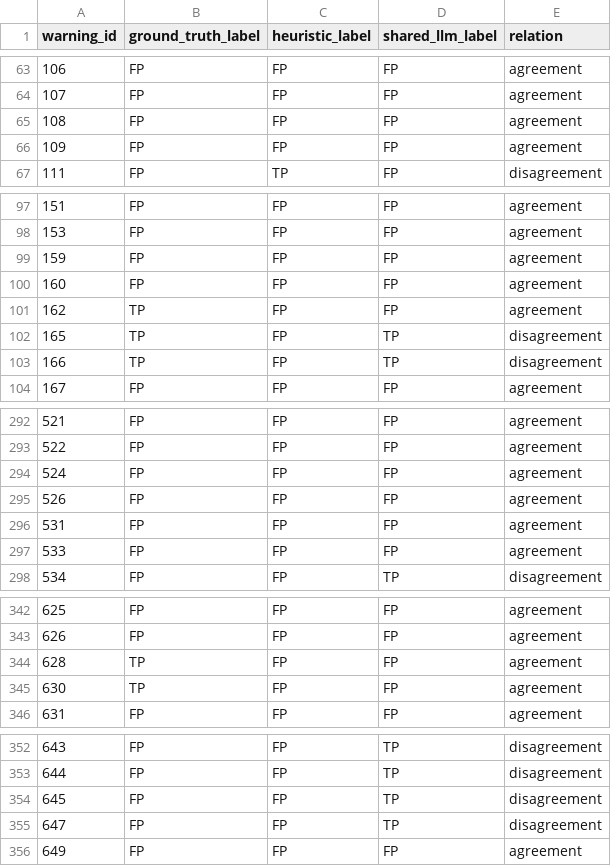
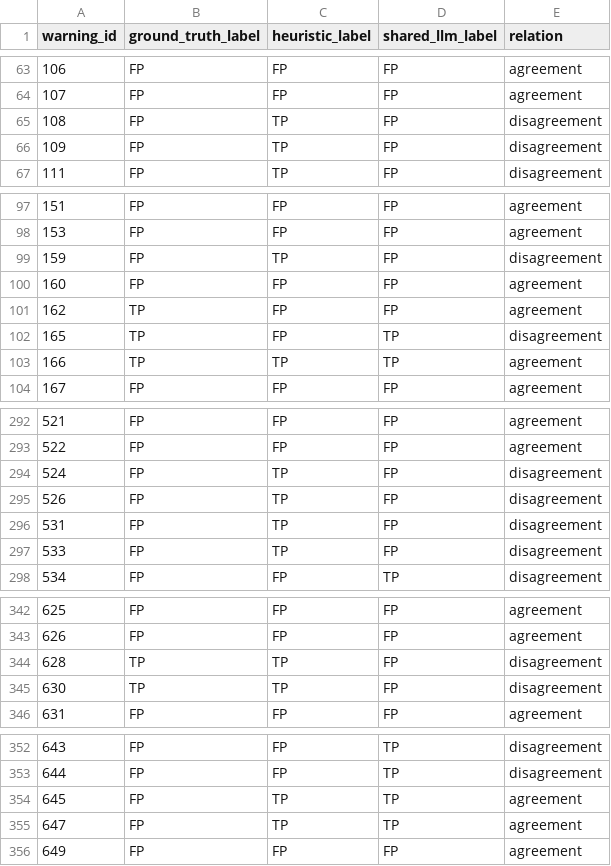
Before and after one commit to demonzwm/heuristic-vs-llm-warning-labeling, a CSV file: 04_analysis/results/rq2/shared_llm_518_warning_level.csv, drawn as a sheet; only a part is shown, gaps mark what is left out; the diff covers the shown part only.

```diff
--- a/04_analysis/results/rq2/shared_llm_518_warning_level.csv
+++ b/04_analysis/results/rq2/shared_llm_518_warning_level.csv
@@ -64,4 +64,4 @@ warning_id,ground_truth_label,heuristic_label,shared_llm_label,relation
 107,FP,FP,FP,agreement
-108,FP,FP,FP,agreement
-109,FP,FP,FP,agreement
+108,FP,TP,FP,disagreement
+109,FP,TP,FP,disagreement
 111,FP,TP,FP,disagreement
@@ -98,3 +98,3 @@ warning_id,ground_truth_label,heuristic_label,shared_llm_label,relation
 153,FP,FP,FP,agreement
-159,FP,FP,FP,agreement
+159,FP,TP,FP,disagreement
 160,FP,FP,FP,agreement
@@ -102,3 +102,3 @@ warning_id,ground_truth_label,heuristic_label,shared_llm_label,relation
 165,TP,FP,TP,disagreement
-166,TP,FP,TP,disagreement
+166,TP,TP,TP,agreement
 167,FP,FP,FP,agreement
@@ -293,6 +293,6 @@ warning_id,ground_truth_label,heuristic_label,shared_llm_label,relation
 522,FP,FP,FP,agreement
-524,FP,FP,FP,agreement
-526,FP,FP,FP,agreement
-531,FP,FP,FP,agreement
-533,FP,FP,FP,agreement
+524,FP,TP,FP,disagreement
+526,FP,TP,FP,disagreement
+531,FP,TP,FP,disagreement
+533,FP,TP,FP,disagreement
 534,FP,FP,TP,disagreement
@@ -343,4 +343,4 @@ warning_id,ground_truth_label,heuristic_label,shared_llm_label,relation
 626,FP,FP,FP,agreement
-628,TP,FP,FP,agreement
-630,TP,FP,FP,agreement
+628,TP,TP,FP,disagreement
+630,TP,TP,FP,disagreement
 631,FP,FP,FP,agreement
@@ -353,4 +353,4 @@ warning_id,ground_truth_label,heuristic_label,shared_llm_label,relation
 644,FP,FP,TP,disagreement
-645,FP,FP,TP,disagreement
-647,FP,FP,TP,disagreement
+645,FP,TP,TP,agreement
+647,FP,TP,TP,agreement
 649,FP,FP,FP,agreement
```
Also changed, not shown: 6 edited cells elsewhere in this file, 04_analysis/results/rq1/overall_comparison.csv, 04_analysis/results/rq1/sca_level_comparison.csv, 43 other files.
